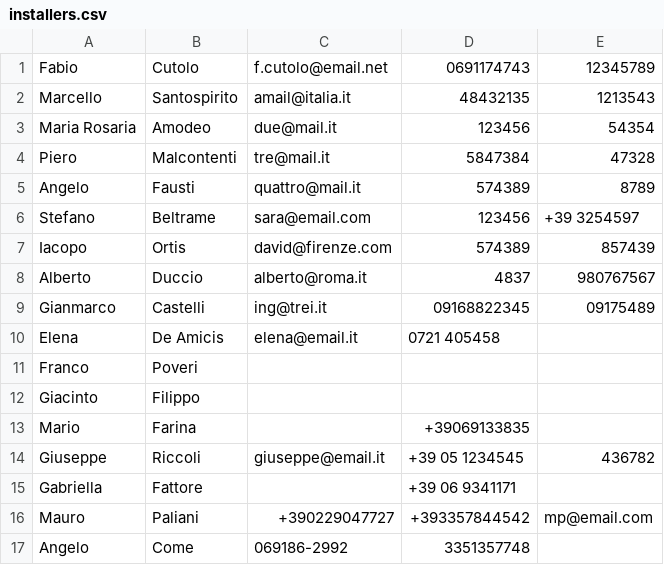
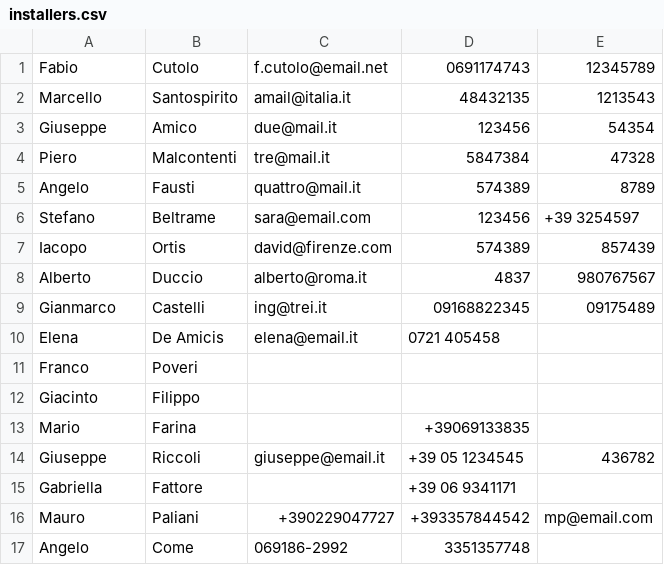
Before and after one commit to unixo/Boilr, a CSV file: Boilr/BoilrBundle/DataFixtures/SampleData/installers.csv, drawn as a sheet.

```diff
--- a/Boilr/BoilrBundle/DataFixtures/SampleData/installers.csv
+++ b/Boilr/BoilrBundle/DataFixtures/SampleData/installers.csv
@@ -2,3 +2,3 @@ Fabio|Cutolo|f.cutolo@email.net|0691174743|12345789
 Marcello|Santospirito|amail@italia.it|48432135|1213543
-Maria Rosaria|Amodeo|due@mail.it|123456|54354
+Giuseppe|Amico|due@mail.it|123456|54354
 Piero|Malcontenti|tre@mail.it|5847384|47328
```
Also changed, not shown: Boilr/BoilrBundle/DataFixtures/SampleData/operations.csv, Boilr/BoilrBundle/DataFixtures/SampleData/random_people.csv, 31 other files.
